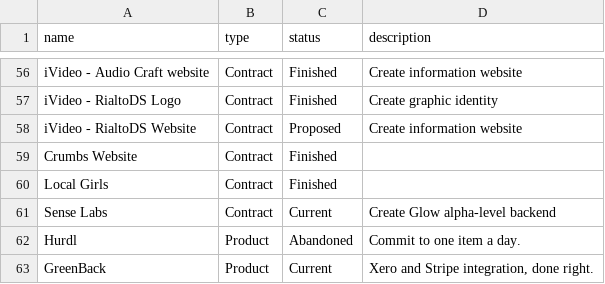
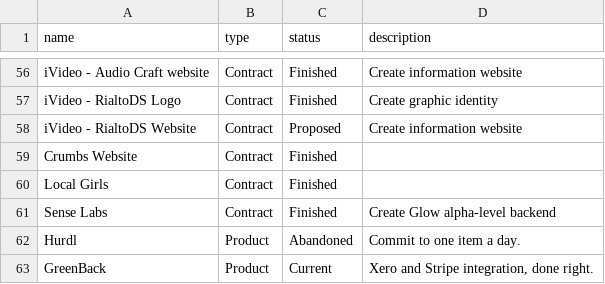
Before and after one commit to Rakefire/rakefire.github.io, a CSV file: _data/projects.csv, drawn as a sheet; only a part is shown, gaps mark what is left out.

Commit message:
Finished Sense project

```diff
--- a/_data/projects.csv
+++ b/_data/projects.csv
@@ -60,3 +60,3 @@ Crumbs Website,Contract,Finished,
 Local Girls,Contract,Finished,
-Sense Labs,Contract,Current,Create Glow alpha-level backend
+Sense Labs,Contract,Finished,Create Glow alpha-level backend
 Hurdl,Product,Abandoned,Commit to one item a day.
```
